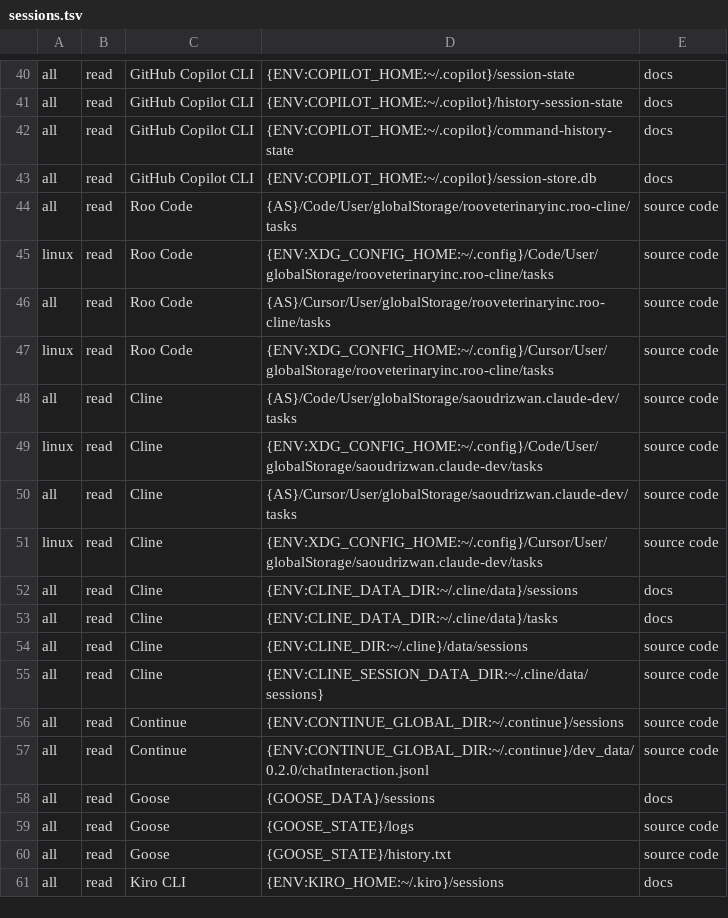
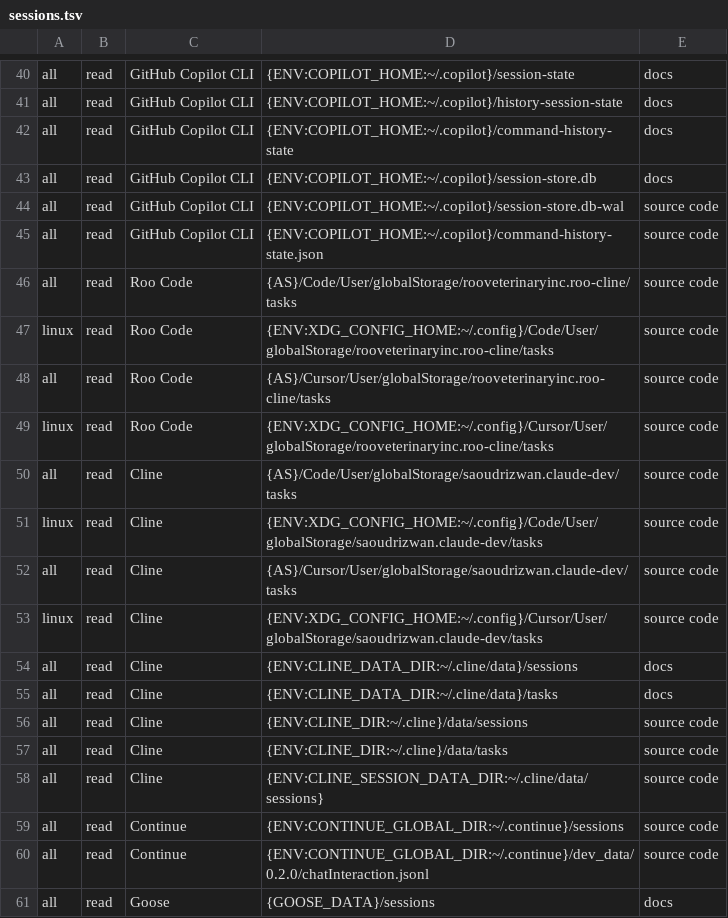
Before and after one commit to aegis-mesh/blindspot, a TSV file: data/sessions.tsv, drawn as a sheet; only a part is shown, gaps mark what is left out; the shorter side is filled out with more unchanged rows; the diff names each change by its address in the sheet, - before the commit and + after, or states it on an @@ line.

```diff
--- a/data/sessions.tsv
+++ b/data/sessions.tsv
+row 44: all | read | GitHub Copilot CLI | {ENV:COPILOT_HOME:~/.copilot}/session-store.db-wal | source code
+row 45: all | read | GitHub Copilot CLI | {ENV:COPILOT_HOME:~/.copilot}/command-history-state.json | source code
+row 57: all | read | Cline | {ENV:CLINE_DIR:~/.cline}/data/tasks | source code
```
Also changed, not shown: 5 other files.
